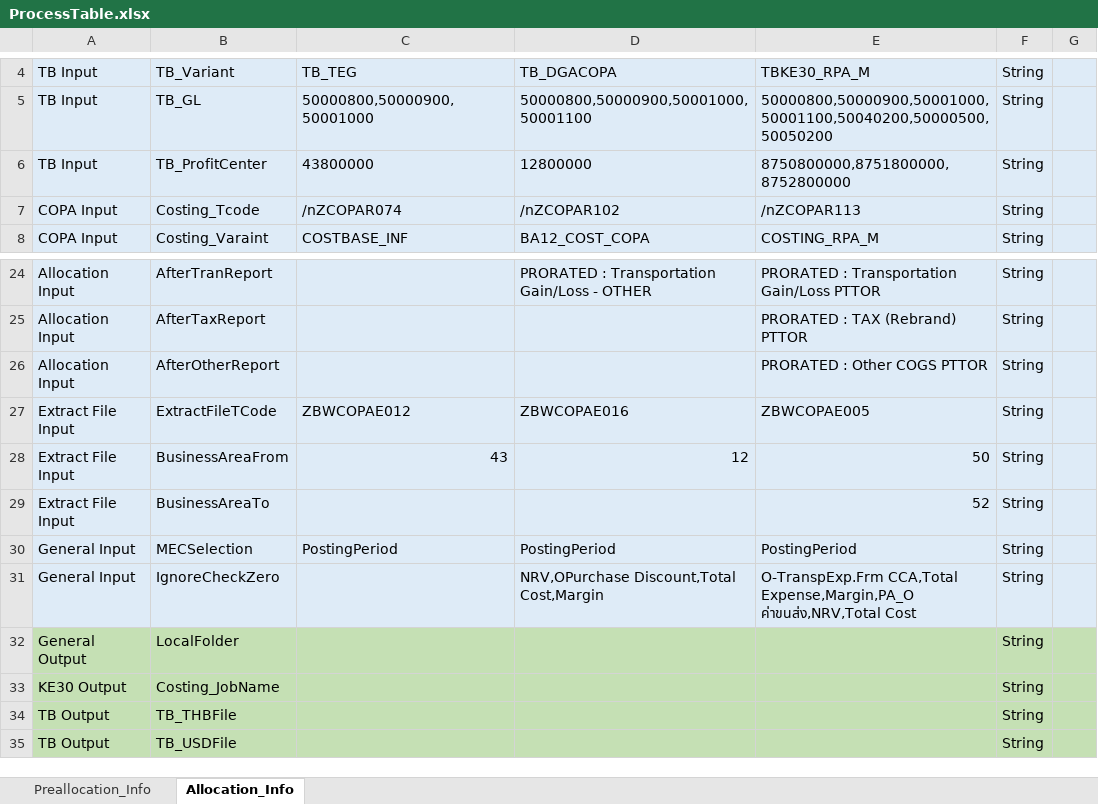
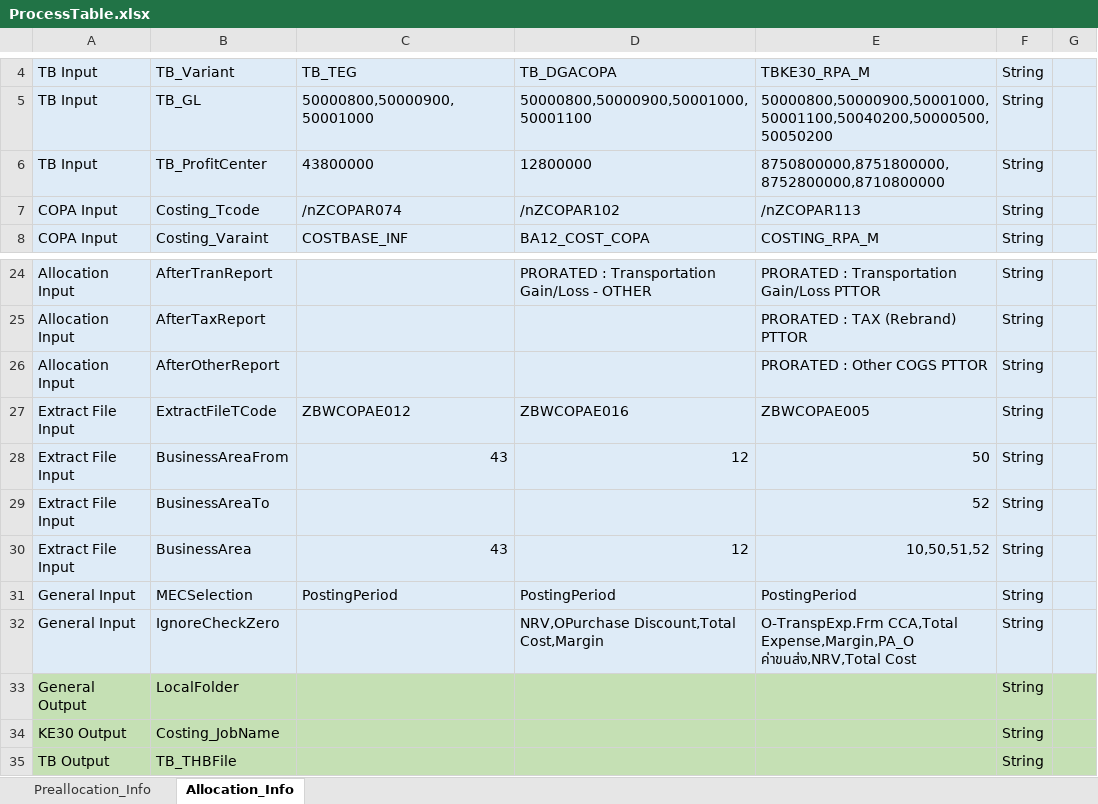
Before and after one commit to Lucyjung/Macro_VBA, an Excel workbook: MEC/ProcessTable.xlsx, sheet Allocation_Info, drawn as a sheet; only a part is shown, gaps mark what is left out; the shorter side is filled out with more unchanged rows; values as stored, in another font and other column widths than the file's, no borders; the diff names each change by its address in the sheet, - before the commit and + after, or states it on an @@ line.

```diff
--- a/MEC/ProcessTable.xlsx (sheet Allocation_Info)
+++ b/MEC/ProcessTable.xlsx (sheet Allocation_Info)
-E6: 8750800000,8751800000,8752800000
+E6: 8750800000,8751800000,8752800000,8710800000
+row 30: Extract File Input | BusinessArea | 43 | 12 | 10,50,51,52 | String
```
Also changed, not shown: sheet Preallocation_Info, MEC/PTTOR_Plant_Template.xlsx.
